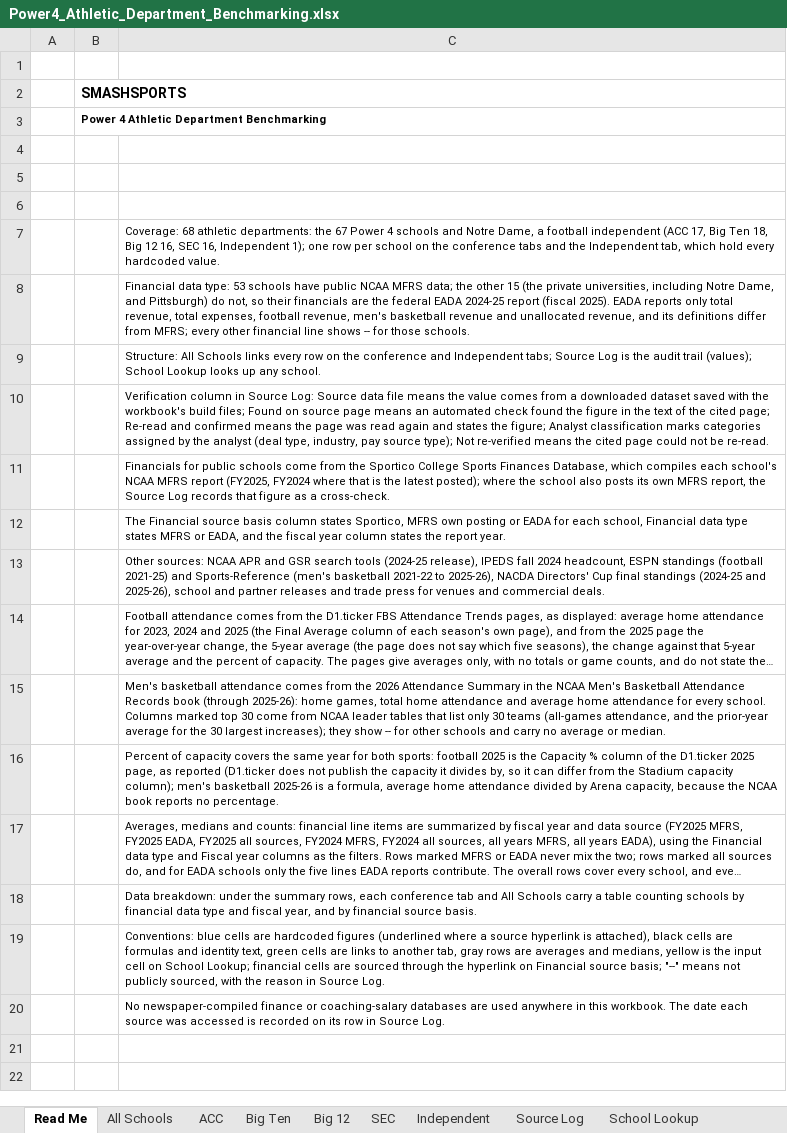
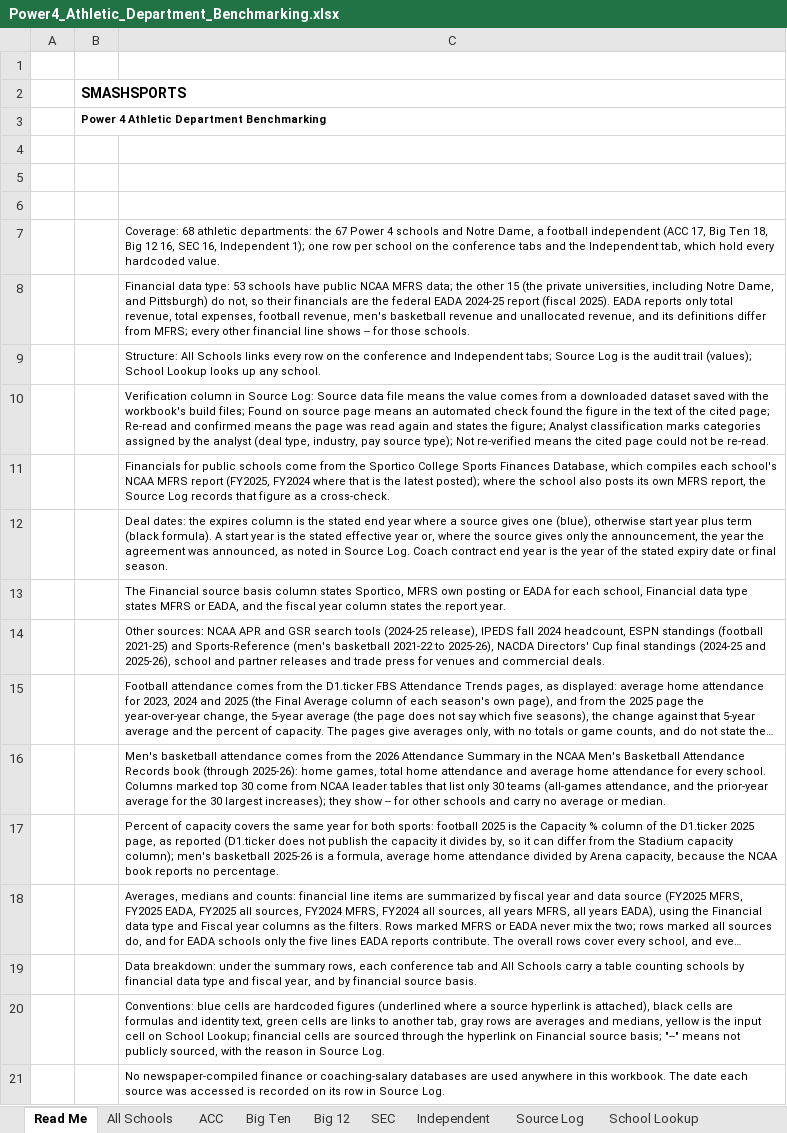
Before and after one commit to wondimagegndawit/sportsnews, an Excel workbook: benchmarking/Power4_Athletic_Department_Benchmarking.xlsx, sheet Read Me, drawn as a sheet; long unchanged cells end in …; values as stored, in another font and other column widths than the file's, no borders; the diff names each change by its address in the sheet, - before the commit and + after, or states it on an @@ line.

```diff
--- a/benchmarking/Power4_Athletic_Department_Benchmarking.xlsx (sheet Read Me)
+++ b/benchmarking/Power4_Athletic_Department_Benchmarking.xlsx (sheet Read Me)
+row 12:  |  | Deal dates: the expires column is the stated end year where a source gives one (blue), otherwise start year plus term (black formula). A start year is the stated effective year or, where the source gives only the announcement, the year the agreement was announced, as noted in Source Log. Coach contract end year is the year of the stated expiry date or final season.
```
Also changed, not shown: 3 other files.
